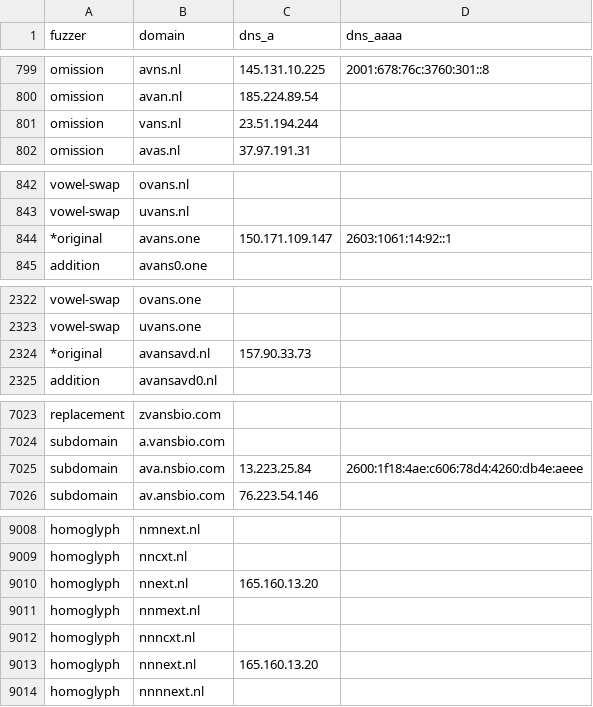
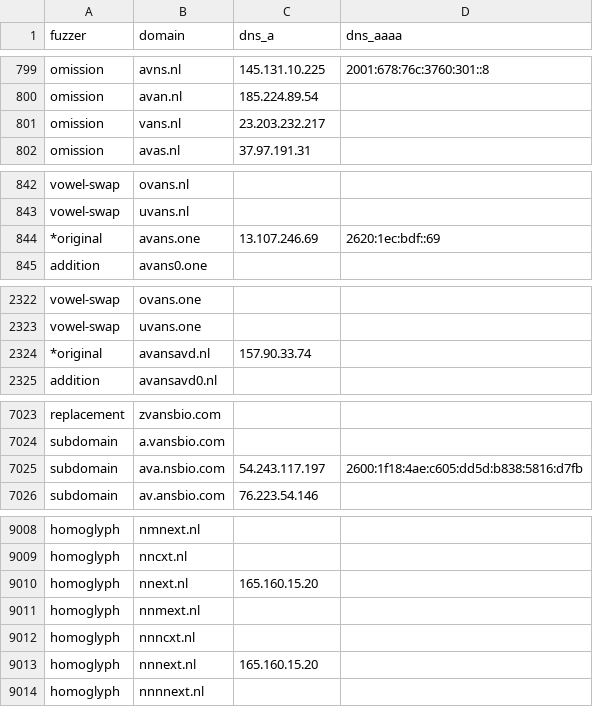
Before and after one commit to kqlen/Lists, a CSV file: DNSTWIST/data/dnstwist_all.csv, drawn as a sheet; only a part is shown, gaps mark what is left out; the diff covers the shown part only.

```diff
--- a/DNSTWIST/data/dnstwist_all.csv
+++ b/DNSTWIST/data/dnstwist_all.csv
@@ -800,3 +800,3 @@ omission,avns.nl,145.131.10.225,2001:678:76c:3760:301::8
 omission,avan.nl,185.224.89.54,
-omission,vans.nl,23.51.194.244,
+omission,vans.nl,23.203.232.217,
 omission,avas.nl,37.97.191.31,
@@ -843,3 +843,3 @@ vowel-swap,ovans.nl,,
 vowel-swap,uvans.nl,,
-*original,avans.one,150.171.109.147,2603:1061:14:92::1
+*original,avans.one,13.107.246.69,2620:1ec:bdf::69
 addition,avans0.one,,
@@ -2323,3 +2323,3 @@ vowel-swap,ovans.one,,
 vowel-swap,uvans.one,,
-*original,avansavd.nl,157.90.33.73,
+*original,avansavd.nl,157.90.33.74,
 addition,avansavd0.nl,,
@@ -7024,3 +7024,3 @@ replacement,zvansbio.com,,
 subdomain,a.vansbio.com,,
-subdomain,ava.nsbio.com,13.223.25.84,2600:1f18:4ae:c606:78d4:4260:db4e:aeee
+subdomain,ava.nsbio.com,54.243.117.197,2600:1f18:4ae:c605:dd5d:b838:5816:d7fb
 subdomain,av.ansbio.com,76.223.54.146,
@@ -9009,6 +9009,6 @@ homoglyph,nmnext.nl,,
 homoglyph,nncxt.nl,,
-homoglyph,nnext.nl,165.160.13.20,
+homoglyph,nnext.nl,165.160.15.20,
 homoglyph,nnmext.nl,,
 homoglyph,nnncxt.nl,,
-homoglyph,nnnext.nl,165.160.13.20,
+homoglyph,nnnext.nl,165.160.15.20,
 homoglyph,nnnnext.nl,,
```
Also changed, not shown: 9 moved rows and 3 edited cells elsewhere in this file.
